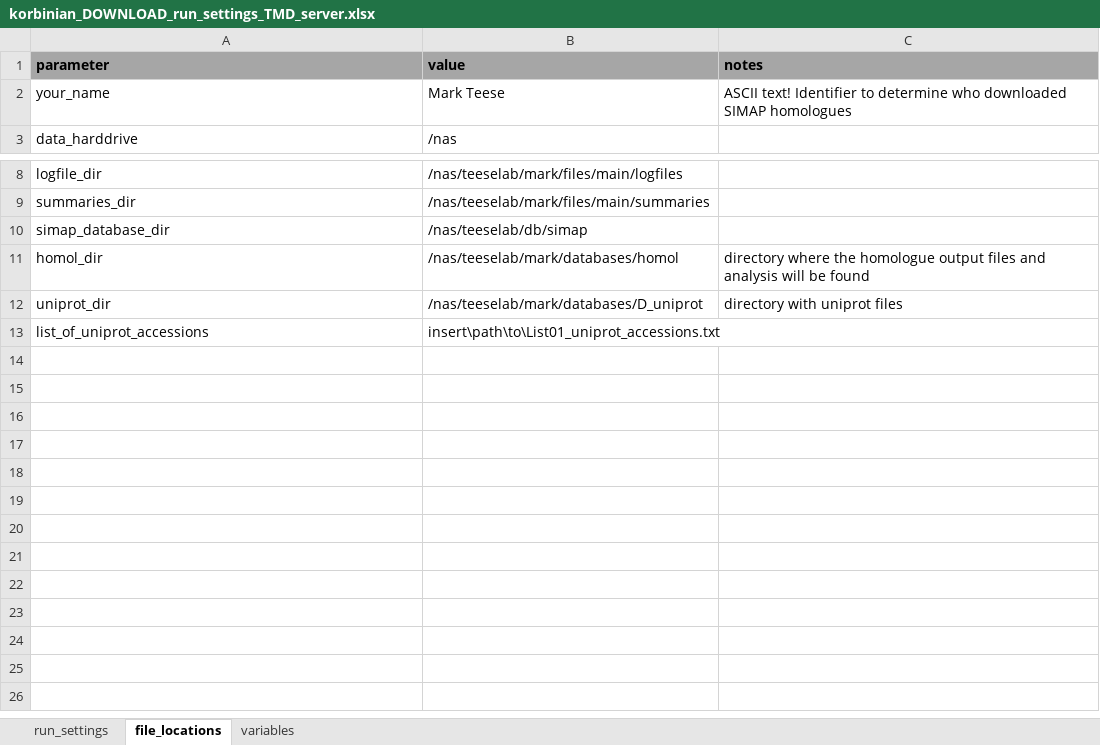
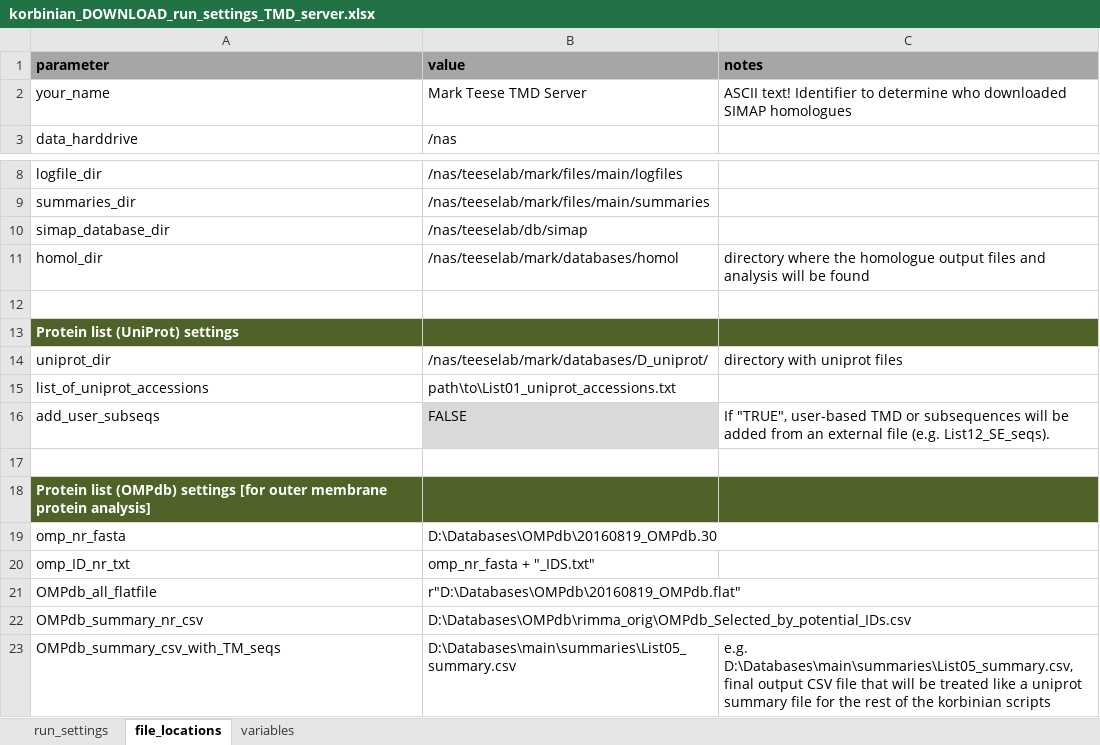
Before and after one commit to teese/korbinian, an Excel workbook: korbinian/settings/korbinian_DOWNLOAD_run_settings_TMD_server.xlsx, sheet file_locations, drawn as a sheet; only a part is shown, gaps mark what is left out; values as stored, in another font and other column widths than the file's, no borders; conditional formats not drawn; addresses are those after the commit; the diff names each change by its address in the sheet, - before the commit and + after, or states it on an @@ line.

```diff
--- a/korbinian/settings/korbinian_DOWNLOAD_run_settings_TMD_server.xlsx (sheet file_locations)
+++ b/korbinian/settings/korbinian_DOWNLOAD_run_settings_TMD_server.xlsx (sheet file_locations)
-B2 (value): Mark Teese
+B2 (value): Mark Teese TMD Server
+row 12: (empty)
+row 13: Protein list (UniProt) settings
-B14 (value): /nas/teeselab/mark/databases/D_uniprot
+B14 (value): /nas/teeselab/mark/databases/D_uniprot/
-B15 (value): insert\path\to\List01_uniprot_accessions.txt
+B15 (value): path\to\List01_uniprot_accessions.txt
+row 16: add_user_subseqs | FALSE | If "TRUE", user-based TMD or subsequences will be added from an external file (e.g. List12_SE_seqs).
+row 17: (empty)
+row 18: Protein list (OMPdb) settings [for outer membrane protein analysis]
+row 19: omp_nr_fasta | D:\Databases\OMPdb\20160819_OMPdb.30
+row 20: omp_ID_nr_txt | omp_nr_fasta + "_IDS.txt"
+row 21: OMPdb_all_flatfile | r"D:\Databases\OMPdb\20160819_OMPdb.flat"
+row 22: OMPdb_summary_nr_csv | D:\Databases\OMPdb\rimma_orig\OMPdb_Selected_by_potential_IDs.csv
+row 23: OMPdb_summary_csv_with_TM_seqs | D:\Databases\main\summaries\List05_summary.csv | e.g. D:\Databases\main\summaries\List05_summary.csv, final output CSV file that will be treated like a uniprot summary file for the rest of the korbinian scripts
```
Also changed, not shown: sheet variables, sheet run_settings, korbinian/settings/korbinian_run_settings_TMD_server.xlsx, korbinian/settings/korbinian_run_settings_schweris.xlsx, 3 other files.
